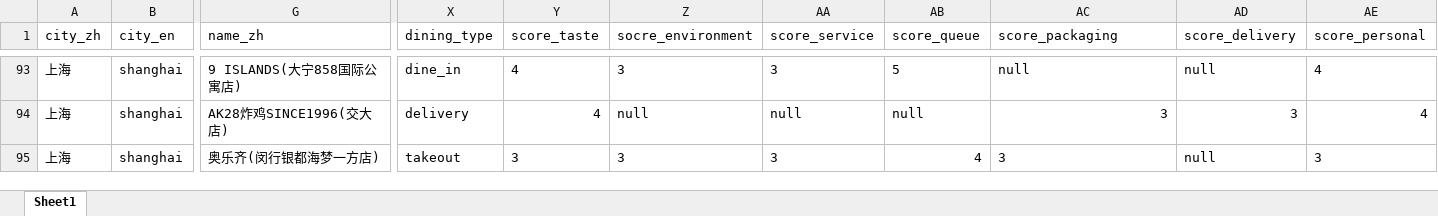
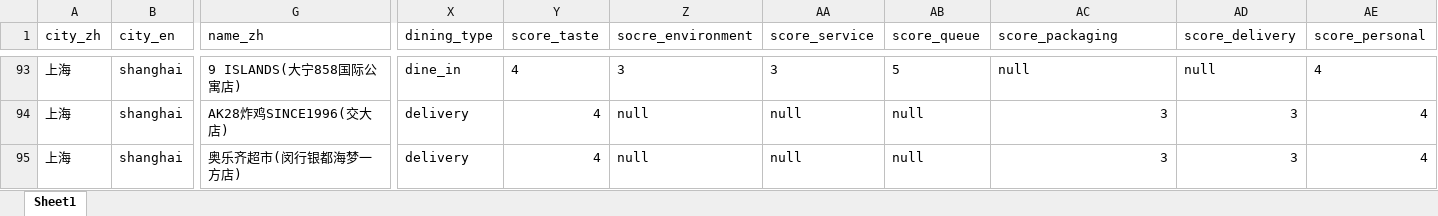
Before and after one commit to Aster788/food-for-joy, an Excel workbook: src/data/restaurants.xlsx, sheet Sheet1, drawn as a sheet; only a part is shown, gaps mark what is left out; values as stored, in another font and other column widths than the file's, no borders; the diff covers the shown part only; the diff names each change by its address in the sheet, - before the commit and + after, or states it on an @@ line.

```diff
--- a/src/data/restaurants.xlsx (sheet Sheet1)
+++ b/src/data/restaurants.xlsx (sheet Sheet1)
-G95 (name_zh): 奥乐齐(闵行银都海梦一方店)
+G95 (name_zh): 奥乐齐超市(闵行银都海梦一方店)
-X95 (dining_type): takeout
+X95 (dining_type): delivery
-Y95 (score_taste): 3
+Y95 (score_taste): 4
-Z95 (socre_environment): 3
+Z95 (socre_environment): null
-AA95 (score_service): 3
+AA95 (score_service): null
-AB95 (score_queue): 4
+AB95 (score_queue): null
-AC95 alignment: left
+AC95 alignment: right
-AD95 (score_delivery): null
+AD95 (score_delivery): 3
-AE95 (score_personal): 3
+AE95 (score_personal): 4
```
Also changed, not shown: 8 added rows elsewhere in this sheet, src/data/dishes.xlsx, 37 other files.
